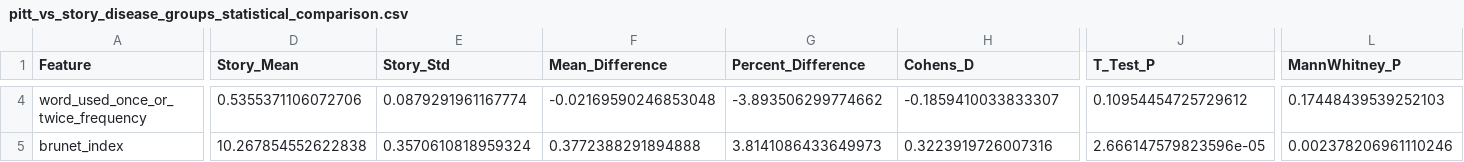
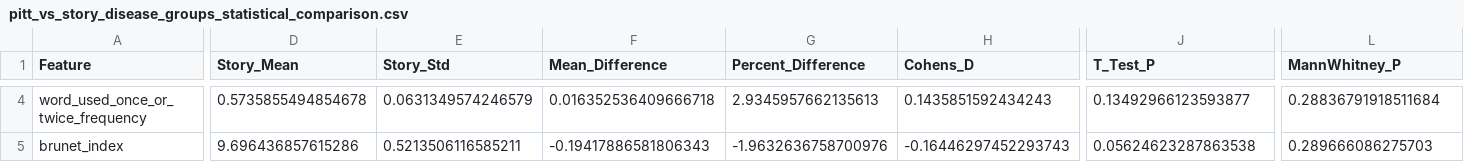
Before and after one commit to NetanelShalev/AD_LongitudinalDataGenerator, a CSV file: pitt vs story comprasions/pitt_vs_story_disease_groups_statistical_comparison.csv, drawn as a sheet; only a part is shown, gaps mark what is left out; the diff covers the shown part only; the diff names each change by its address in the sheet, - before the commit and + after, or states it on an @@ line.

```diff
--- a/pitt vs story comprasions/pitt_vs_story_disease_groups_statistical_comparison.csv
+++ b/pitt vs story comprasions/pitt_vs_story_disease_groups_statistical_comparison.csv
-D4 (Story_Mean): 0.5355371106072706
+D4 (Story_Mean): 0.5735855494854678
-E4 (Story_Std): 0.0879291961167774
+E4 (Story_Std): 0.0631349574246579
-F4 (Mean_Difference): -0.02169590246853048
+F4 (Mean_Difference): 0.016352536409666718
-G4 (Percent_Difference): -3.893506299774662
+G4 (Percent_Difference): 2.9345957662135613
-H4 (Cohens_D): -0.1859410033833307
+H4 (Cohens_D): 0.1435851592434243
-J4 (T_Test_P): 0.10954454725729612
+J4 (T_Test_P): 0.13492966123593877
-L4 (MannWhitney_P): 0.17448439539252103
+L4 (MannWhitney_P): 0.28836791918511684
-D5 (Story_Mean): 10.267854552622838
+D5 (Story_Mean): 9.696436857615286
-E5 (Story_Std): 0.3570610818959324
+E5 (Story_Std): 0.5213506116585211
-F5 (Mean_Difference): 0.3772388291894888
+F5 (Mean_Difference): -0.19417886581806343
-G5 (Percent_Difference): 3.8141086433649973
+G5 (Percent_Difference): -1.9632636758700976
-H5 (Cohens_D): 0.3223919726007316
+H5 (Cohens_D): -0.16446297452293743
-J5 (T_Test_P): 2.666147579823596e-05
+J5 (T_Test_P): 0.05624623287863538
-L5 (MannWhitney_P): 0.002378206961110246
+L5 (MannWhitney_P): 0.289666086275703
```
Also changed, not shown: 91 edited cells elsewhere in this file, pitt vs story comprasions/advanced_statistical_comparison_disease_groups.csv, pitt vs story comprasions/discriminant_analysis_coefficients.csv, 19 other files.
